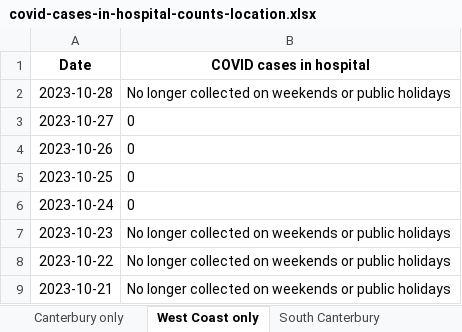
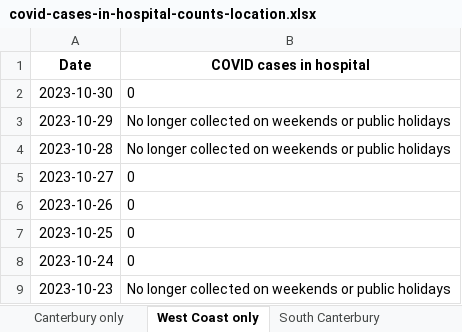
Before and after one commit to minhealthnz/nz-covid-data, an Excel workbook: cases/covid-cases-in-hospital-counts-location.xlsx, sheet West Coast only, drawn as a sheet; only a part is shown; the shorter side is filled out with more unchanged rows; values as stored, in another font and other column widths than the file's, no borders; the diff names each change by its address in the sheet, - before the commit and + after, or states it on an @@ line.

```diff
--- a/cases/covid-cases-in-hospital-counts-location.xlsx (sheet West Coast only)
+++ b/cases/covid-cases-in-hospital-counts-location.xlsx (sheet West Coast only)
+row 2: 2023-10-30 | 0
+row 3: 2023-10-29 | No longer collected on weekends or public holidays
```
Also changed, not shown: sheet All districts, sheet Tairawhiti, sheet Wairarapa, sheet Whanganui, sheet South Canterbury, sheet Lakes, 17 more sheets, cases/covid-cases-counts-location.xlsx, 3 other files.
